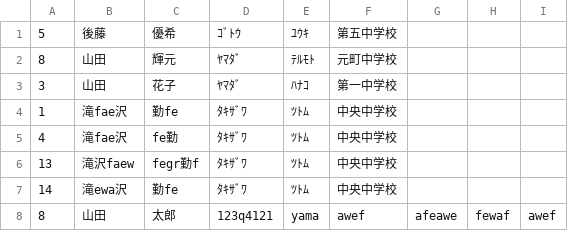
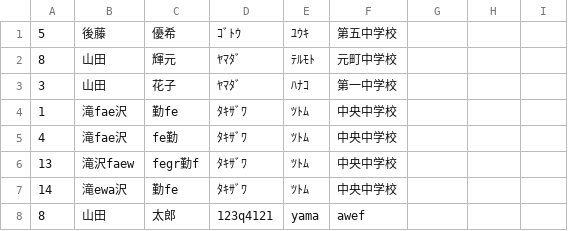
Before and after one commit to Colk-tech/nitic-2i-4-team5-project, a CSV file: records.csv, drawn as a sheet.

Commit message:
Update records.csv

```diff
--- a/records.csv
+++ b/records.csv
@@ -7,2 +7,2 @@
 14,滝ewa沢,勤fe,ﾀｷｻﾞﾜ,ﾂﾄﾑ,中央中学校
-8,山田,太郎,123q4121,yama,awef,afeawe,fewaf,awef
+8,山田,太郎,123q4121,yama,awef
```
